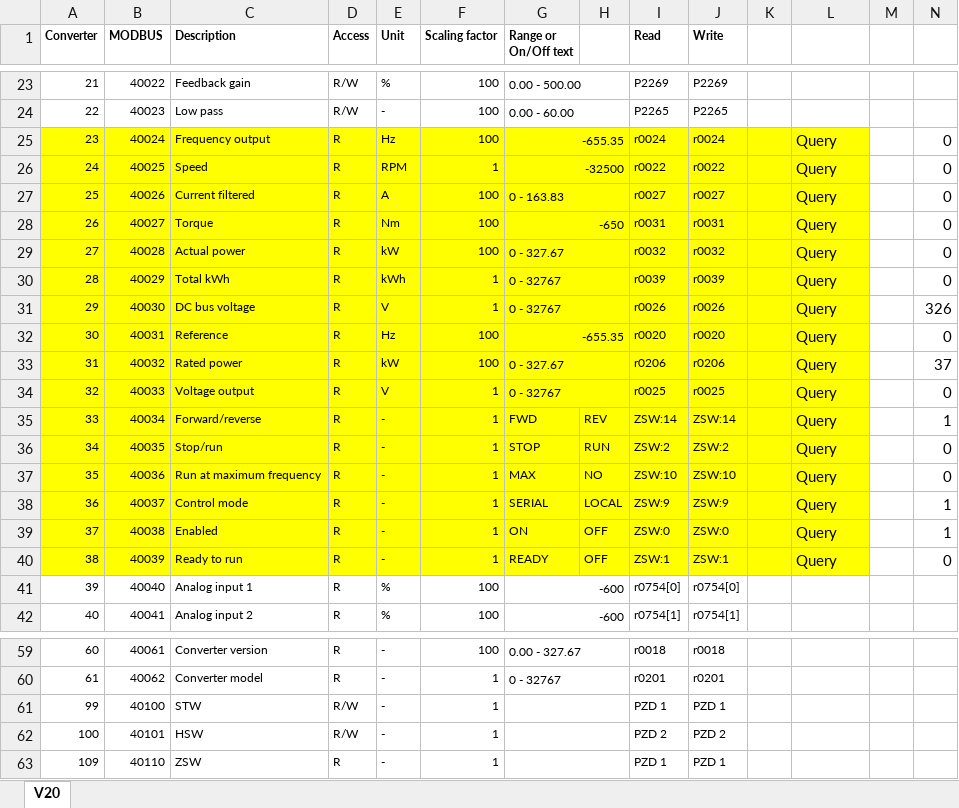
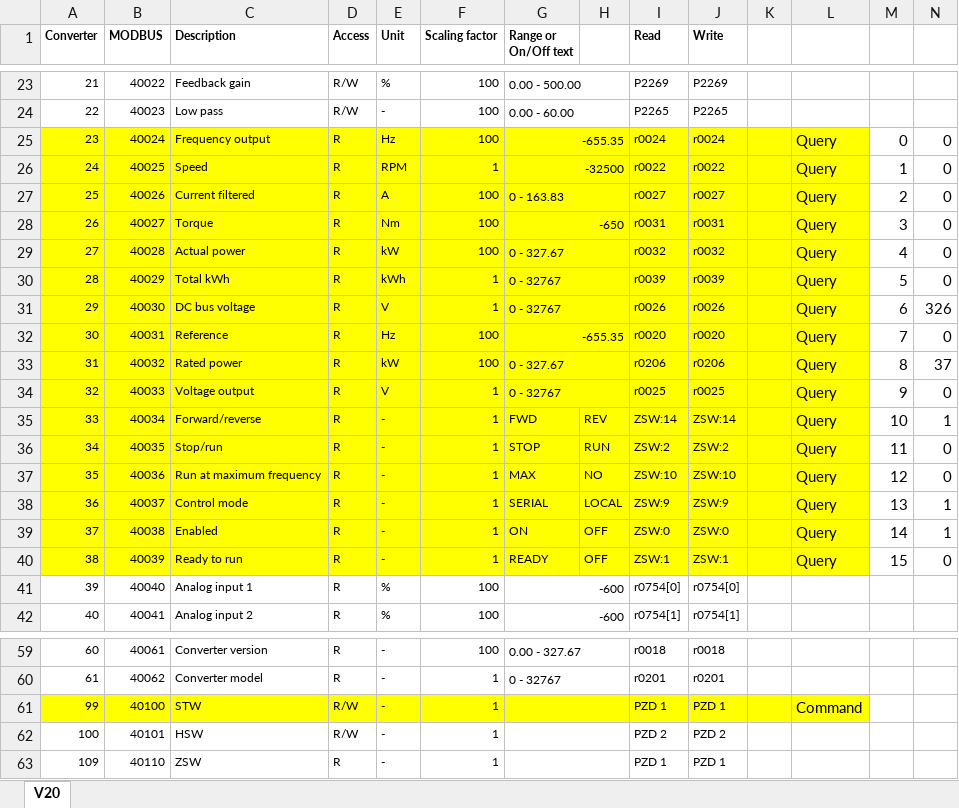
Before and after one commit to westerlymerlin/UCL-tombola-API, an Excel workbook: docs/V20 MODBUS RS485 .xlsx, sheet V20, drawn as a sheet; only a part is shown, gaps mark what is left out; values as stored, in another font and other column widths than the file's, no borders; the diff names each change by its address in the sheet, - before the commit and + after, or states it on an @@ line.

```diff
--- a/docs/V20 MODBUS RS485 .xlsx (sheet V20)
+++ b/docs/V20 MODBUS RS485 .xlsx (sheet V20)
-M25: (empty)
+M25: 0
-M26: (empty)
+M26: 1
-M27: (empty)
+M27: 2
-M28: (empty)
+M28: 3
-M29: (empty)
+M29: 4
-M30: (empty)
+M30: 5
-M31: (empty)
+M31: 6
-M32: (empty)
+M32: 7
-M33: (empty)
+M33: 8
-M34: (empty)
+M34: 9
-M35: (empty)
+M35: 10
-M36: (empty)
+M36: 11
-M37: (empty)
+M37: 12
-M38: (empty)
+M38: 13
-M39: (empty)
+M39: 14
-M40: (empty)
+M40: 15
-A61:L61 fill: none
+A61:L61 fill: #FFFF00
-L61: (empty)
+L61: Command
```
Also changed, not shown: 4 other files.
